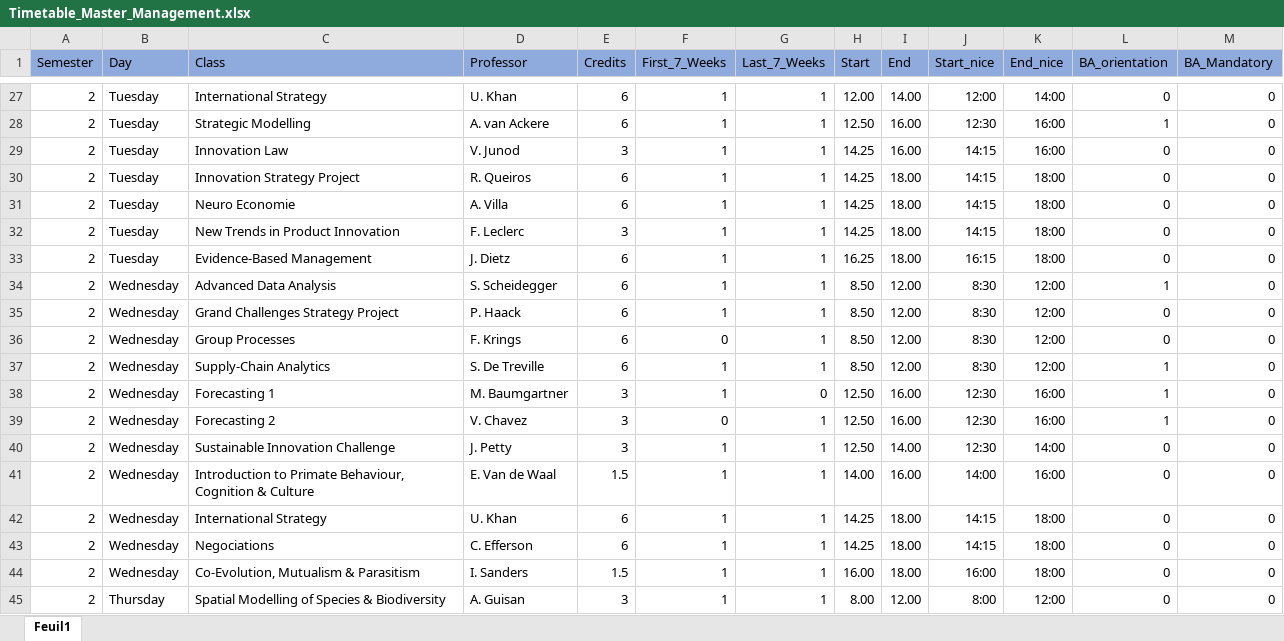
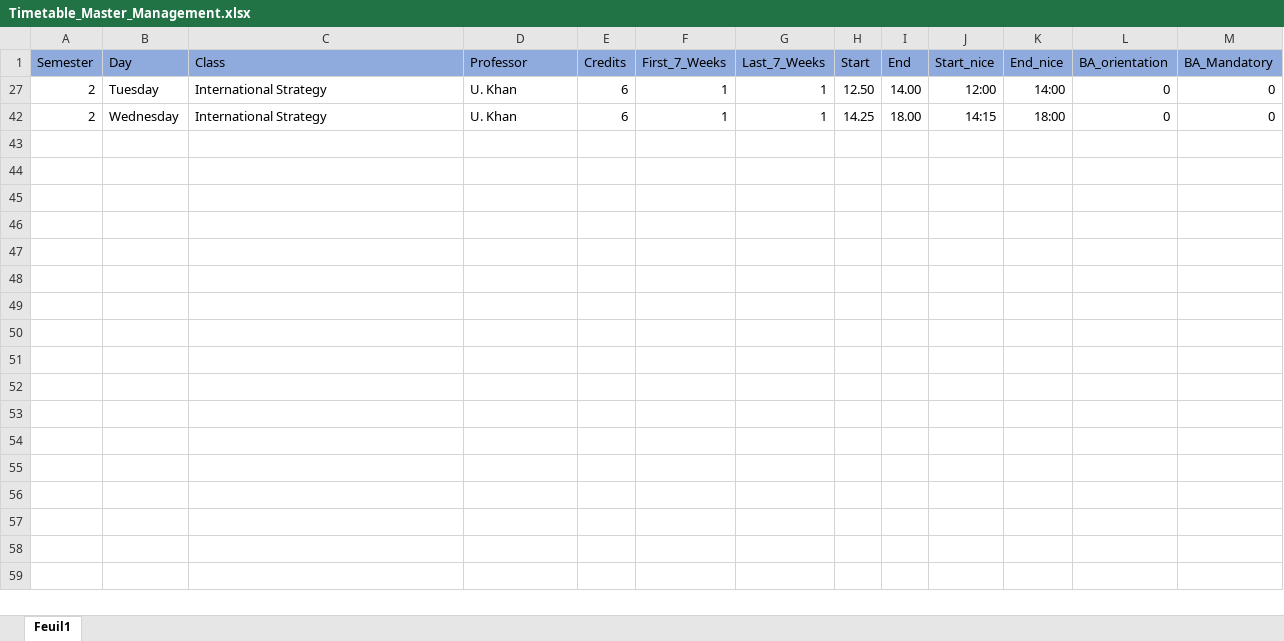
Before and after one commit to ptds2021/project--G2, an Excel workbook: raw-data/Timetable_Master_Management.xlsx, sheet Feuil1, drawn as a sheet; only a part is shown, gaps mark what is left out; values as stored, in another font and other column widths than the file's, no borders; the diff covers the shown part only; the diff names each change by its address in the sheet, - before the commit and + after, or states it on an @@ line.

Commit message:
Corrected mistake in Table

```diff
--- a/raw-data/Timetable_Master_Management.xlsx (sheet Feuil1)
+++ b/raw-data/Timetable_Master_Management.xlsx (sheet Feuil1)
-H27 (Start): 12.00
+H27 (Start): 12.50
@@ row 28 hidden: 2 | Tuesday | Strategic Modelling | A. van Ackere | 6 | 1 | 1 | 12.50 | 16.00 | 12:30 | 16:00 | 1 | 0 @@
@@ row 29 hidden: 2 | Tuesday | Innovation Law | V. Junod | 3 | 1 | 1 | 14.25 | 16.00 | 14:15 | 16:00 | 0 | 0 @@
@@ row 30 hidden: 2 | Tuesday | Innovation Strategy Project | R. Queiros | 6 | 1 | 1 | 14.25 | 18.00 | 14:15 | 18:00 | 0 | 0 @@
@@ row 31 hidden: 2 | Tuesday | Neuro Economie | A. Villa | 6 | 1 | 1 | 14.25 | 18.00 | 14:15 | 18:00 | 0 | 0 @@
@@ row 32 hidden: 2 | Tuesday | New Trends in Product Innovation | F. Leclerc | 3 | 1 | 1 | 14.25 | 18.00 | 14:15 | 18:00 | 0 | 0 @@
@@ row 33 hidden: 2 | Tuesday | Evidence-Based Management | J. Dietz | 6 | 1 | 1 | 16.25 | 18.00 | 16:15 | 18:00 | 0 | 0 @@
@@ row 34 hidden: 2 | Wednesday | Advanced Data Analysis | S. Scheidegger | 6 | 1 | 1 | 8.50 | 12.00 | 8:30 | 12:00 | 1 | 0 @@
@@ row 35 hidden: 2 | Wednesday | Grand Challenges Strategy Project | P. Haack | 6 | 1 | 1 | 8.50 | 12.00 | 8:30 | 12:00 | 0 | 0 @@
@@ row 36 hidden: 2 | Wednesday | Group Processes | F. Krings | 6 | 0 | 1 | 8.50 | 12.00 | 8:30 | 12:00 | 0 | 0 @@
@@ row 37 hidden: 2 | Wednesday | Supply-Chain Analytics | S. De Treville | 6 | 1 | 1 | 8.50 | 12.00 | 8:30 | 12:00 | 1 | 0 @@
@@ row 38 hidden: 2 | Wednesday | Forecasting 1 | M. Baumgartner | 3 | 1 | 0 | 12.50 | 16.00 | 12:30 | 16:00 | 1 | 0 @@
@@ row 39 hidden: 2 | Wednesday | Forecasting 2 | V. Chavez | 3 | 0 | 1 | 12.50 | 16.00 | 12:30 | 16:00 | 1 | 0 @@
@@ row 40 hidden: 2 | Wednesday | Sustainable Innovation Challenge | J. Petty | 3 | 1 | 1 | 12.50 | 14.00 | 12:30 | 14:00 | 0 | 0 @@
@@ row 41 hidden: 2 | Wednesday | Introduction to Primate Behaviour, Cognition & Culture | E. Van de Waal | 1.5 | 1 | 1 | 14.00 | 16.00 | 14:00 | 16:00 | 0 | 0 @@
@@ row 43 hidden: 2 | Wednesday | Negociations | C. Efferson | 6 | 1 | 1 | 14.25 | 18.00 | 14:15 | 18:00 | 0 | 0 @@
@@ row 44 hidden: 2 | Wednesday | Co-Evolution, Mutualism & Parasitism | I. Sanders | 1.5 | 1 | 1 | 16.00 | 18.00 | 16:00 | 18:00 | 0 | 0 @@
@@ row 45 hidden: 2 | Thursday | Spatial Modelling of Species & Biodiversity | A. Guisan | 3 | 1 | 1 | 8.00 | 12.00 | 8:00 | 12:00 | 0 | 0 @@
```
Also changed, not shown: 79 hidden or unhidden rows elsewhere in this sheet.
